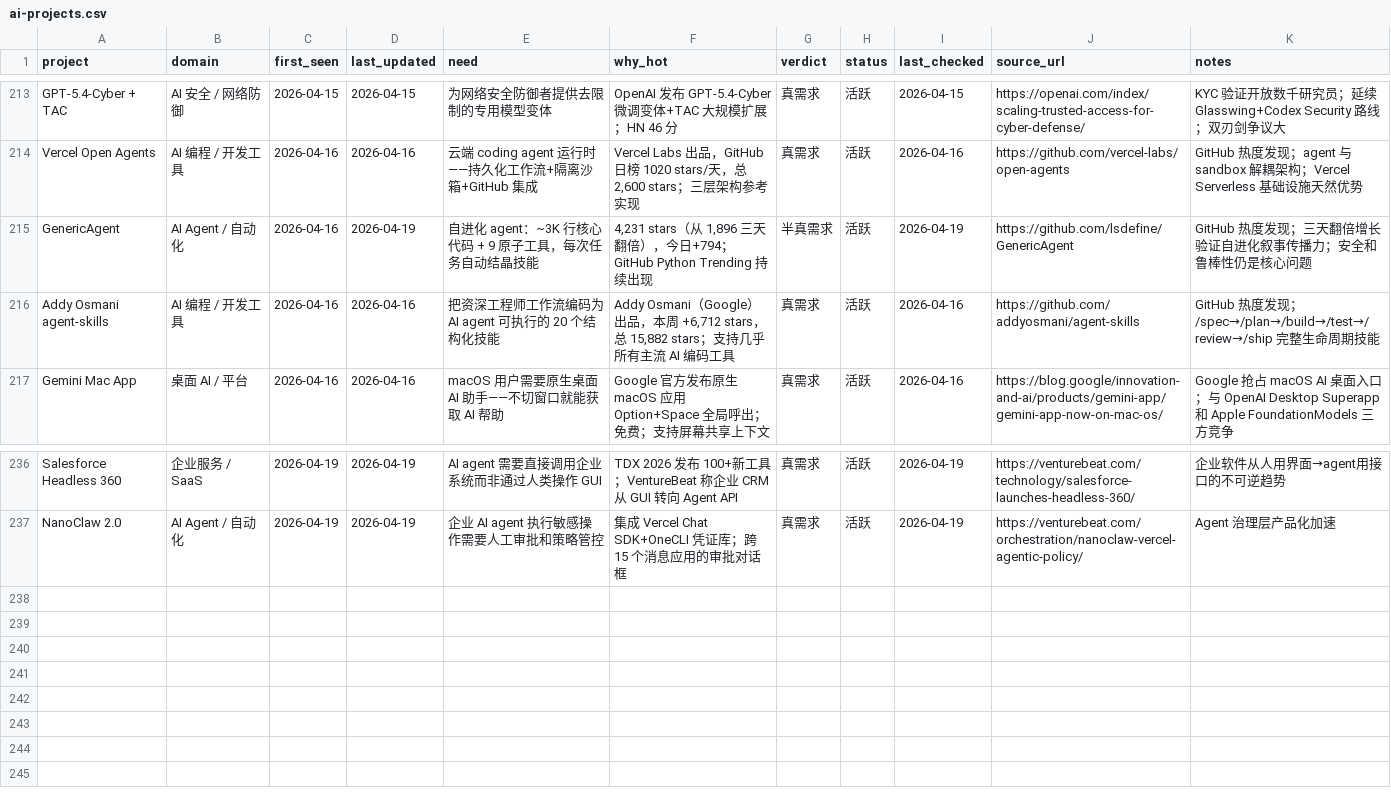
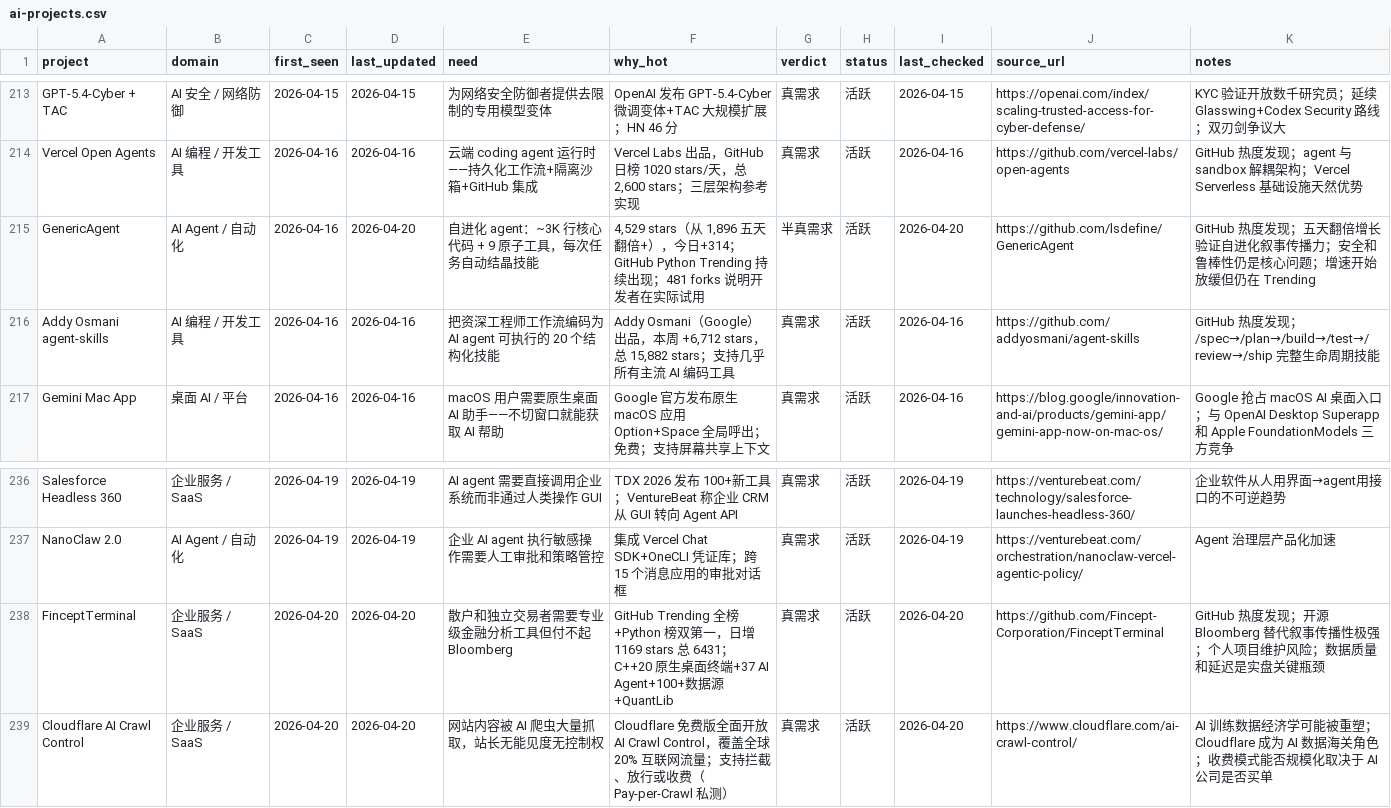
Before and after one commit to KuumaSan/AIProducts, a CSV file: tracking/ai-projects.csv, drawn as a sheet; only a part is shown, gaps mark what is left out.

Commit message:
Daily AI tracker update 2026-04-20

```diff
--- a/tracking/ai-projects.csv
+++ b/tracking/ai-projects.csv
@@ -214,3 +214,3 @@ GPT-5.4-Cyber + TAC,AI 安全 / 网络防御,2026-04-15,2026-04-15,为网络安
 Vercel Open Agents,AI 编程 / 开发工具,2026-04-16,2026-04-16,云端 coding agent 运行时——持久化工作流+隔离沙箱+GitHub 集成,"Vercel Labs 出品，GitHub 日榜 1020 stars/天，总 2,600 stars；三层架构参考实现",真需求,活跃,2026-04-16,https://github.com/vercel-labs/open-agents,GitHub 热度发现；agent 与 sandbox 解耦架构；Vercel Serverless 基础设施天然优势
-GenericAgent,AI Agent / 自动化,2026-04-16,2026-04-19,自进化 agent：~3K 行核心代码 + 9 原子工具，每次任务自动结晶技能,"4,231 stars（从 1,896 三天翻倍），今日+794；GitHub Python Trending 持续出现",半真需求,活跃,2026-04-19,https://github.com/lsdefine/GenericAgent,"GitHub 热度发现；三天翻倍增长验证自进化叙事传播力；安全和鲁棒性仍是核心问题"
+GenericAgent,AI Agent / 自动化,2026-04-16,2026-04-20,自进化 agent：~3K 行核心代码 + 9 原子工具，每次任务自动结晶技能,"4,529 stars（从 1,896 五天翻倍+），今日+314；GitHub Python Trending 持续出现；481 forks 说明开发者在实际试用",半真需求,活跃,2026-04-20,https://github.com/lsdefine/GenericAgent,"GitHub 热度发现；五天翻倍增长验证自进化叙事传播力；安全和鲁棒性仍是核心问题；增速开始放缓但仍在 Trending"
 Addy Osmani agent-skills,AI 编程 / 开发工具,2026-04-16,2026-04-16,把资深工程师工作流编码为 AI agent 可执行的 20 个结构化技能,"Addy Osmani（Google）出品，本周 +6,712 stars，总 15,882 stars；支持几乎所有主流 AI 编码工具",真需求,活跃,2026-04-16,https://github.com/addyosmani/agent-skills,GitHub 热度发现；/spec→/plan→/build→/test→/review→/ship 完整生命周期技能
@@ -237 +237,3 @@ Salesforce Headless 360,企业服务 / SaaS,2026-04-19,2026-04-19,AI agent 需
 NanoClaw 2.0,AI Agent / 自动化,2026-04-19,2026-04-19,企业 AI agent 执行敏感操作需要人工审批和策略管控,集成 Vercel Chat SDK+OneCLI 凭证库；跨 15 个消息应用的审批对话框,真需求,活跃,2026-04-19,https://venturebeat.com/orchestration/nanoclaw-vercel-agentic-policy/,Agent 治理层产品化加速
+FinceptTerminal,企业服务 / SaaS,2026-04-20,2026-04-20,"散户和独立交易者需要专业级金融分析工具但付不起 Bloomberg","GitHub Trending 全榜+Python 榜双第一，日增 1169 stars 总 6431；C++20 原生桌面终端+37 AI Agent+100+数据源+QuantLib",真需求,活跃,2026-04-20,https://github.com/Fincept-Corporation/FinceptTerminal,"GitHub 热度发现；开源 Bloomberg 替代叙事传播性极强；个人项目维护风险；数据质量和延迟是实盘关键瓶颈"
+Cloudflare AI Crawl Control,企业服务 / SaaS,2026-04-20,2026-04-20,"网站内容被 AI 爬虫大量抓取，站长无能见度无控制权","Cloudflare 免费版全面开放 AI Crawl Control，覆盖全球 20% 互联网流量；支持拦截、放行或收费（Pay-per-Crawl 私测）",真需求,活跃,2026-04-20,https://www.cloudflare.com/ai-crawl-control/,"AI 训练数据经济学可能被重塑；Cloudflare 成为 AI 数据海关角色；收费模式能否规模化取决于 AI 公司是否买单"
```
